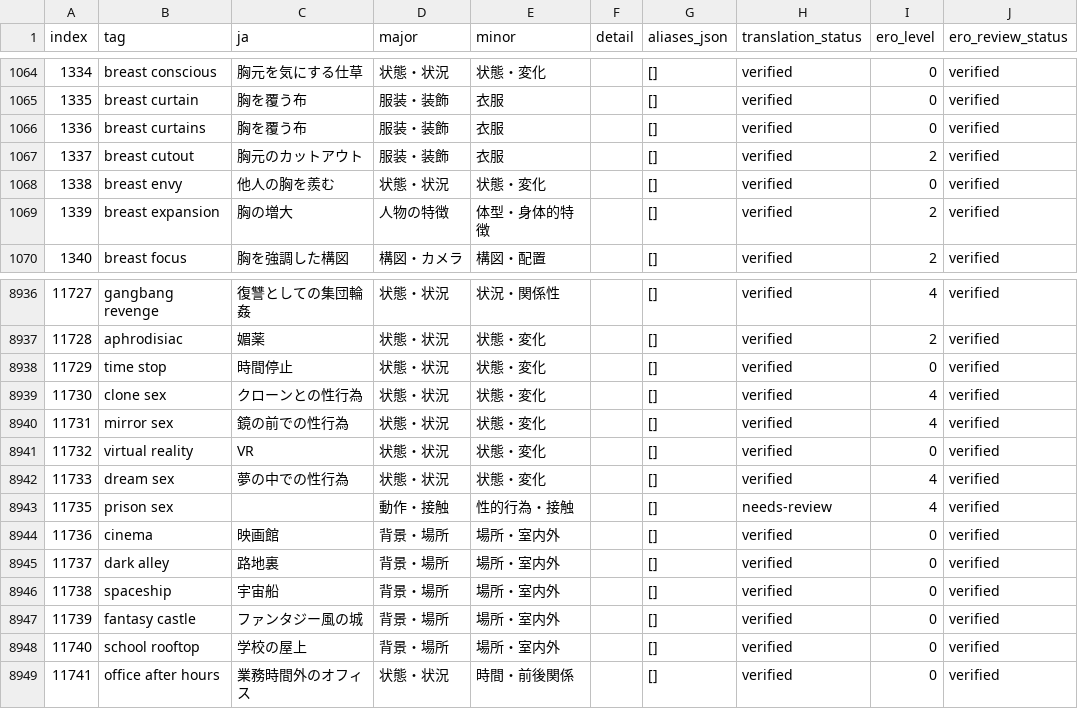
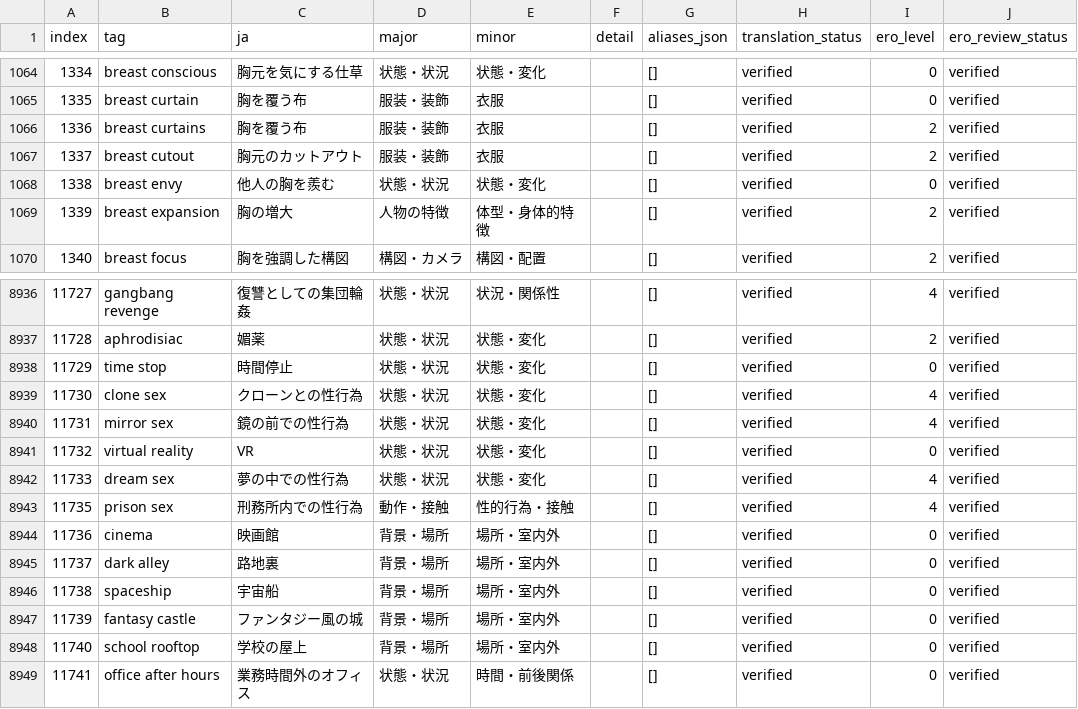
Before and after one commit to menosgrande/prompt-tag-dictionary-data, a CSV file: dictionary-working.csv, drawn as a sheet; only a part is shown, gaps mark what is left out; the diff names each change by its address in the sheet, - before the commit and + after, or states it on an @@ line.

Commit message:
Correct breast curtains level and restore prison sex translation

```diff
--- a/dictionary-working.csv
+++ b/dictionary-working.csv
-I1066 (ero_level): 0
+I1066 (ero_level): 2
-C8943 (ja): (empty)
+C8943 (ja): 刑務所内での性行為
-H8943 (translation_status): needs-review
+H8943 (translation_status): verified
```
